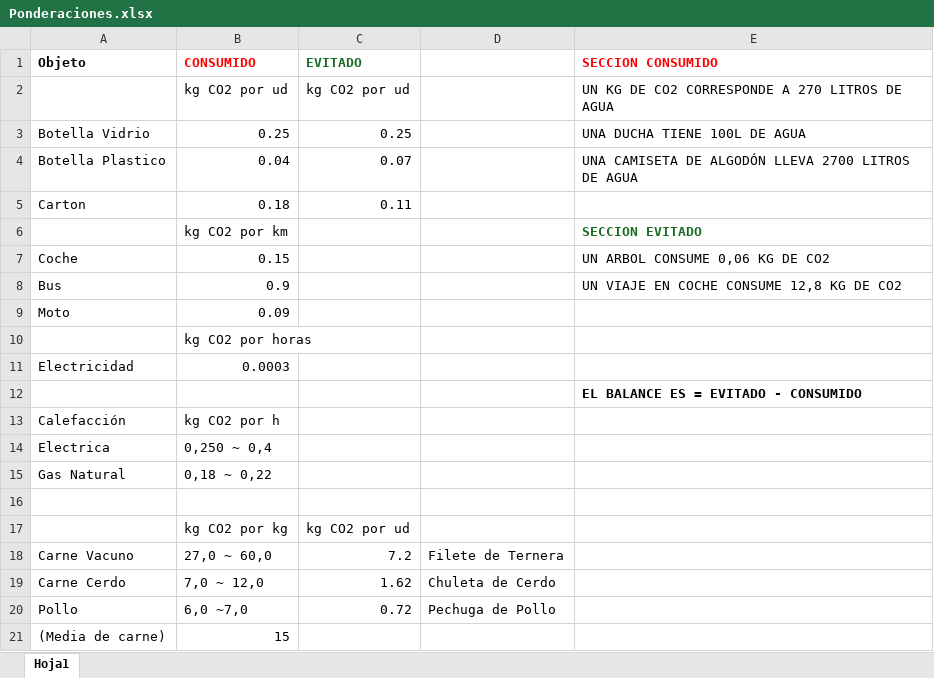
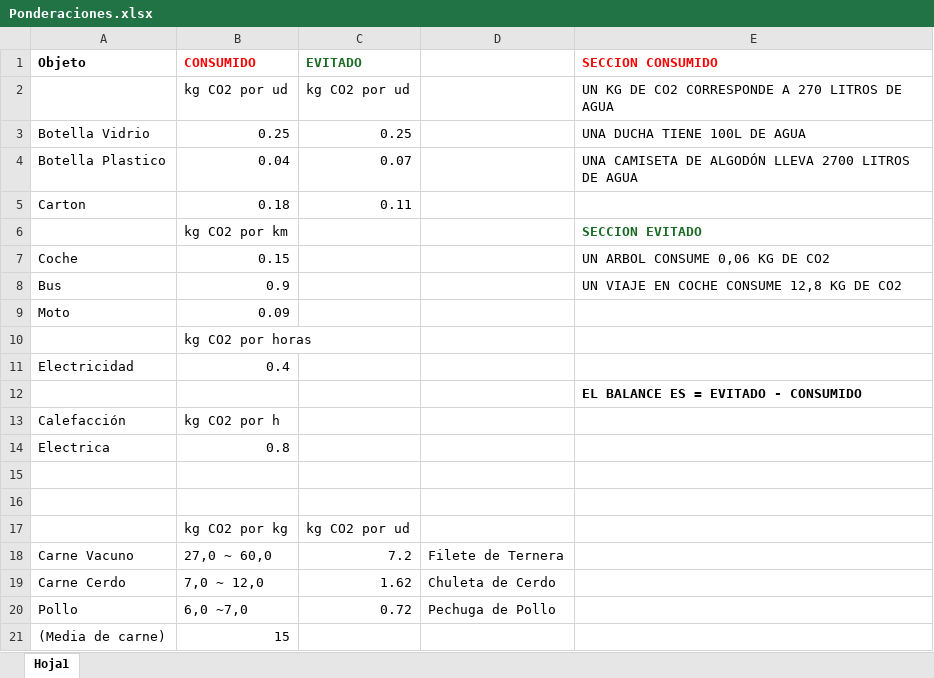
Before and after one commit to MiguelGarcia29/CalculadoraCO2, an Excel workbook: ponderaciones/Ponderaciones.xlsx, sheet Hoja1, drawn as a sheet; only a part is shown; values as stored, in another font and other column widths than the file's, no borders; the diff names each change by its address in the sheet, - before the commit and + after, or states it on an @@ line.

```diff
--- a/ponderaciones/Ponderaciones.xlsx (sheet Hoja1)
+++ b/ponderaciones/Ponderaciones.xlsx (sheet Hoja1)
-B11 (CONSUMIDO): 0.0003
+B11 (CONSUMIDO): 0.4
-B14 (CONSUMIDO): 0,250 ~ 0,4
+B14 (CONSUMIDO): 0.8
-row 15: Gas Natural | 0,18 ~ 0,22
+row 15: (empty)
```
Also changed, not shown: 1 other file.
